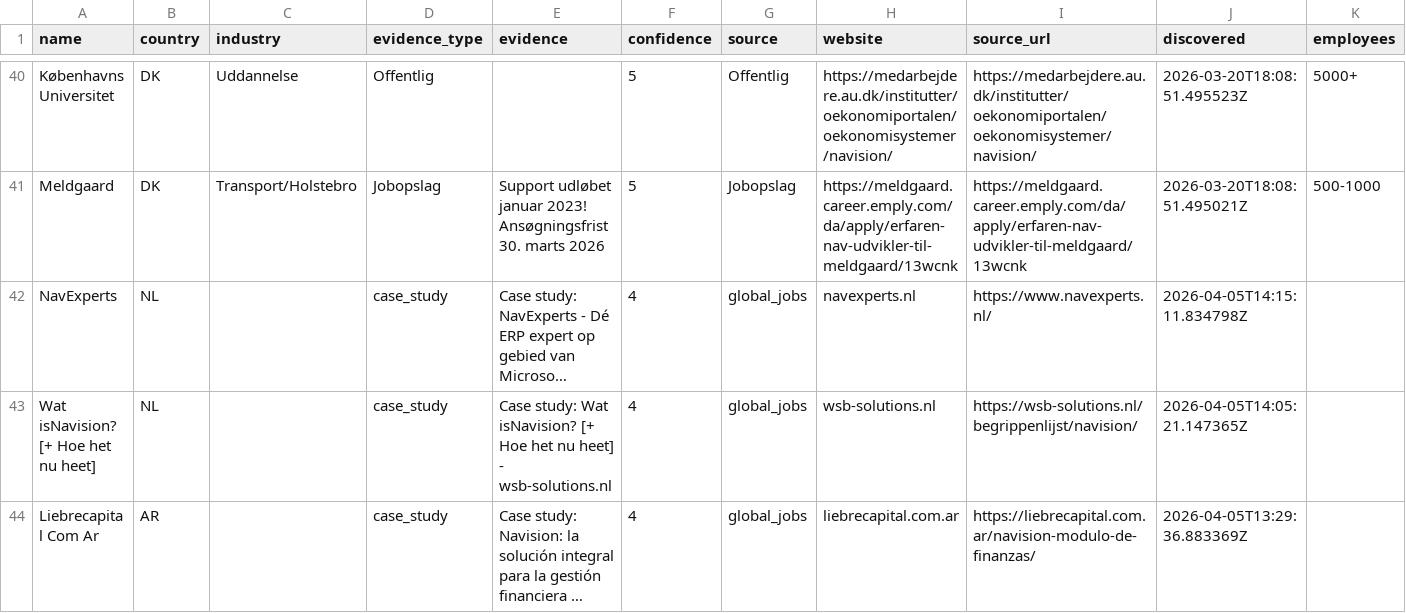
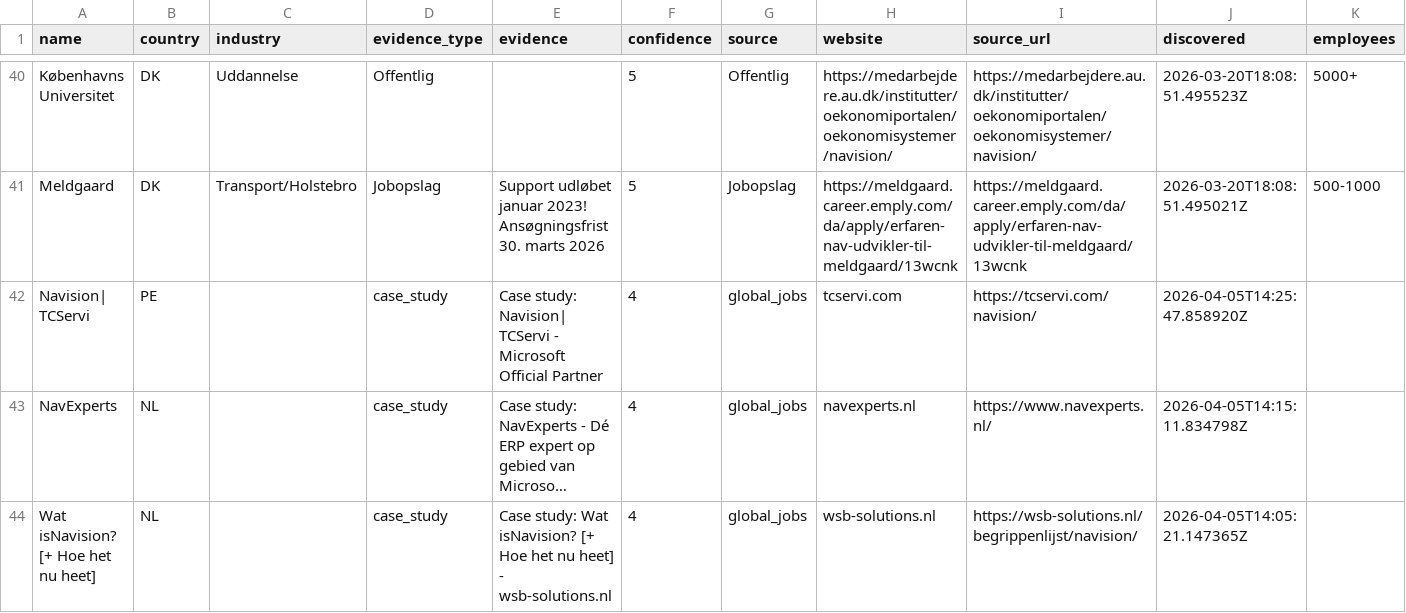
Before and after one commit to jacobtop-tcg/navision-db, a CSV file: web-export/companies.csv, drawn as a sheet; only a part is shown, gaps mark what is left out; the shorter side is filled out with more unchanged rows; long unchanged cells end in …; rows hold the shown columns only; the diff names each change by its address in the sheet, - before the commit and + after, or states it on an @@ line.

```diff
--- a/web-export/companies.csv
+++ b/web-export/companies.csv
+row 42: Navision| TCServi | PE |  | case_study | Case study: Navision| TCServi - Microsoft Official Partner | 4 | global_jobs | tcservi.com | https://tcservi.com/navision/ | 2026-04-05T14:25:47.858920Z
```
Also changed, not shown: 4 other files.
